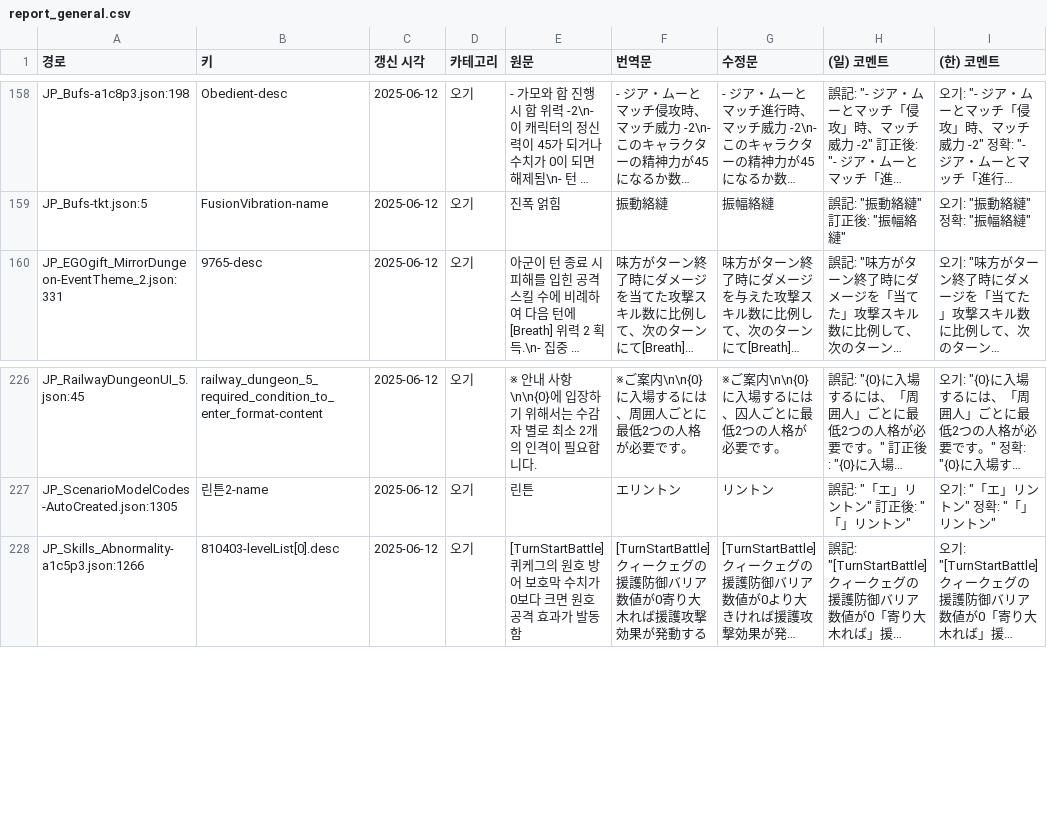
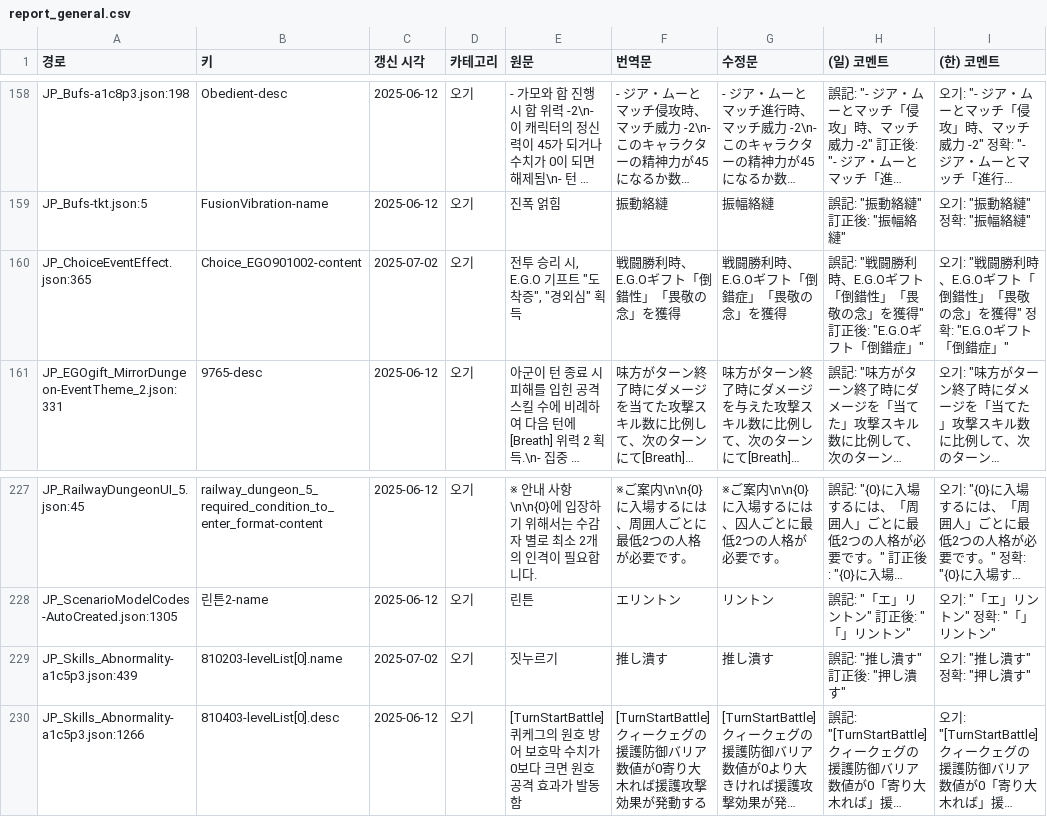
Before and after one commit to LCB-Unofficial-JP-Revise/LCB-Unofficial-JP-Revise, a CSV file: report_general.csv, drawn as a sheet; only a part is shown, gaps mark what is left out; long unchanged cells end in …; the diff names each change by its address in the sheet, - before the commit and + after, or states it on an @@ line.

```diff
--- a/report_general.csv
+++ b/report_general.csv
+row 160: JP_ChoiceEventEffect.json:365 | Choice_EGO901002-content | 2025-07-02 | 오기 | 전투 승리 시, E.G.O 기프트 "도착증", "경외심" 획득 | 戦闘勝利時、E.G.Oギフト「倒錯性」「畏敬の念」を獲得 | 戦闘勝利時、E.G.Oギフト「倒錯症」「畏敬の念」を獲得 | 誤記: "戦闘勝利時、E.G.Oギフト「倒錯性」「畏敬の念」を獲得" 訂正後: "E.G.Oギフト「倒錯症」" | 오기: "戦闘勝利時、E.G.Oギフト「倒錯性」「畏敬の念」を獲得" 정확: "E.G.Oギフト「倒錯症」"
+row 229: JP_Skills_Abnormality-a1c5p3.json:439 | 810203-levelList[0].name | 2025-07-02 | 오기 | 짓누르기 | 推し潰す | 推し潰す | 誤記: "推し潰す" 訂正後: "押し潰す" | 오기: "推し潰す" 정확: "押し潰す"
```
Also changed, not shown: 4 other files.
